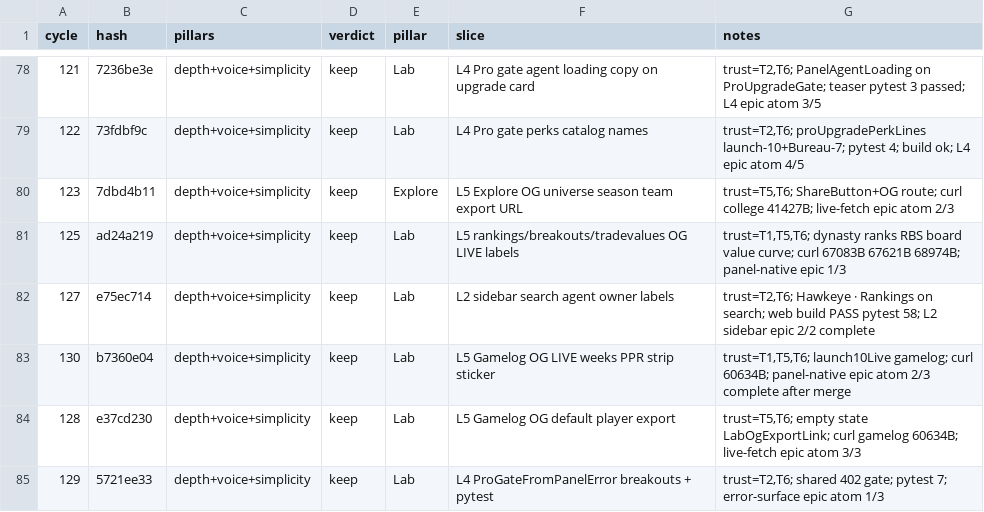
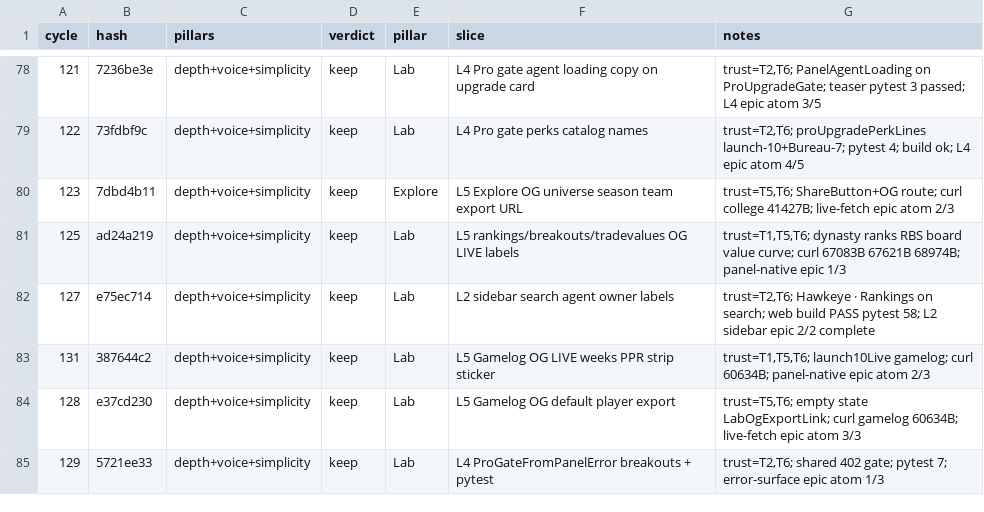
Before and after one commit to swaggerdagger987/razzle, a TSV file: docs/v2/results.tsv, drawn as a sheet; only a part is shown, gaps mark what is left out.

```diff
--- a/docs/v2/results.tsv
+++ b/docs/v2/results.tsv
@@ -82,3 +82,3 @@ cycle	hash	pillars	verdict	pillar	slice	notes
 127	e75ec714	depth+voice+simplicity	keep	Lab	L2 sidebar search agent owner labels	trust=T2,T6; Hawkeye · Rankings on search; web build PASS pytest 58; L2 sidebar epic 2/2 complete
-130	b7360e04	depth+voice+simplicity	keep	Lab	L5 Gamelog OG LIVE weeks PPR strip sticker	trust=T1,T5,T6; launch10Live gamelog; curl 60634B; panel-native epic atom 2/3 complete after merge
+131	387644c2	depth+voice+simplicity	keep	Lab	L5 Gamelog OG LIVE weeks PPR strip sticker	trust=T1,T5,T6; launch10Live gamelog; curl 60634B; panel-native epic atom 2/3
 128	e37cd230	depth+voice+simplicity	keep	Lab	L5 Gamelog OG default player export	trust=T5,T6; empty state LabOgExportLink; curl gamelog 60634B; live-fetch epic atom 3/3
```
Also changed, not shown: 5 other files.
